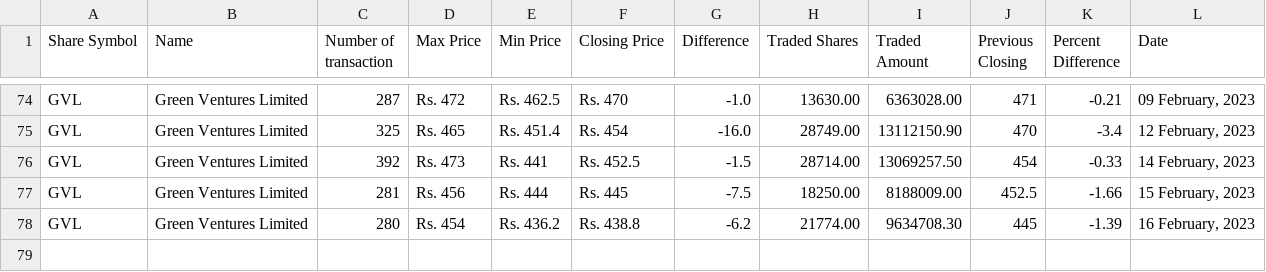
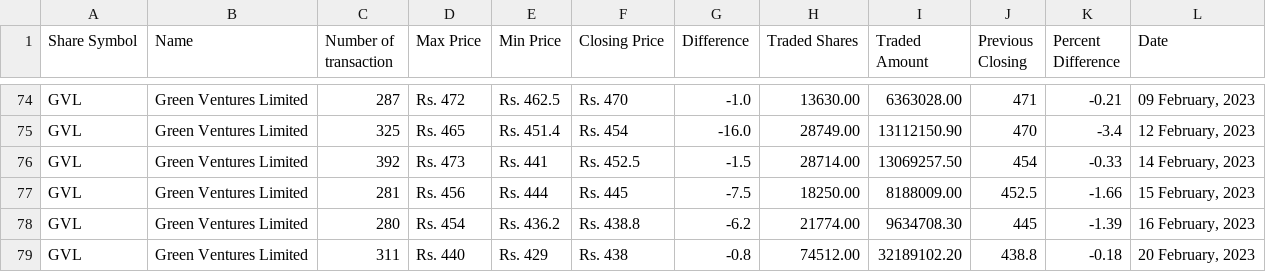
Before and after one commit to neeschal00/nepal-share, a CSV file: ShareData/gvl_today.csv, drawn as a sheet; only a part is shown, gaps mark what is left out; the diff names each change by its address in the sheet, - before the commit and + after, or states it on an @@ line.

```diff
--- a/ShareData/gvl_today.csv
+++ b/ShareData/gvl_today.csv
+row 79: GVL | Green Ventures Limited | 311 | Rs. 440 | Rs. 429 | Rs. 438 | -0.8 | 74512.00 | 32189102.20 | 438.8 | -0.18 | 20 February, 2023
```
Also changed, not shown: ShareData/mbjc_today.csv, ShareData/nifra_today.csv, 10 other files.
